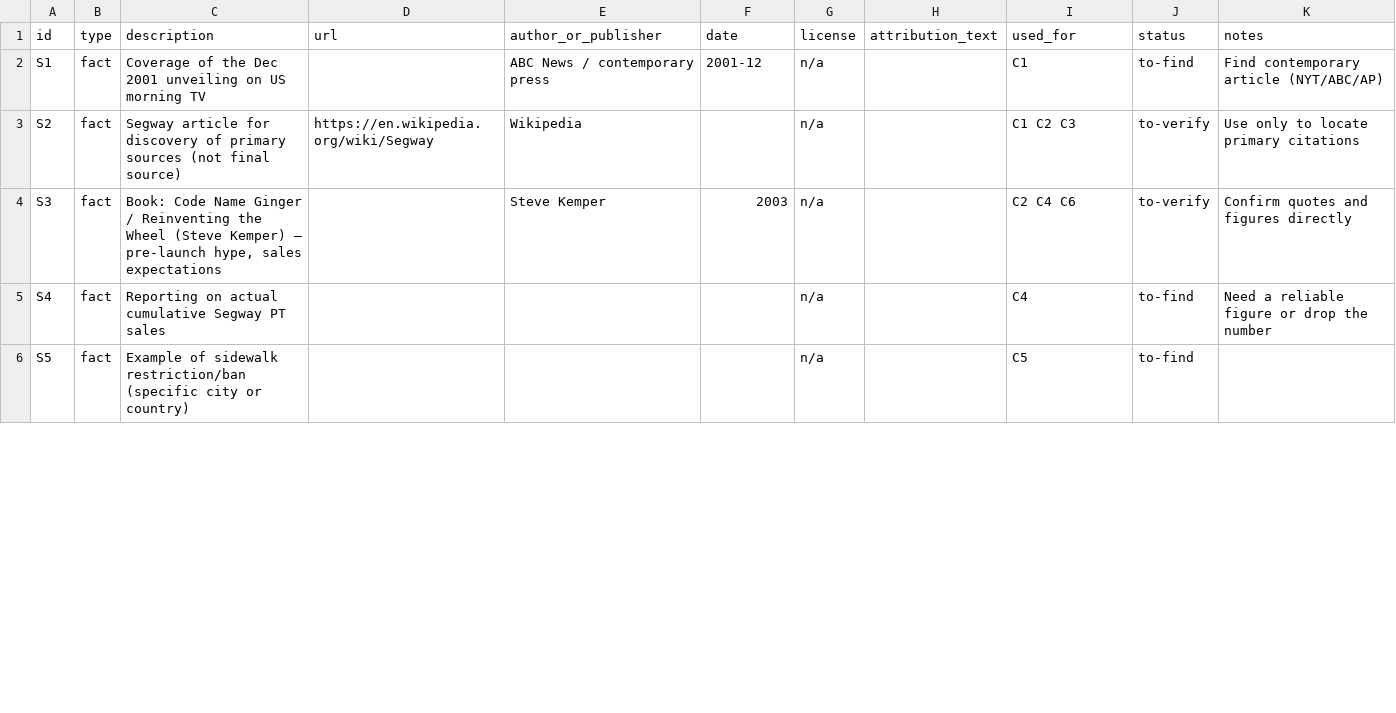
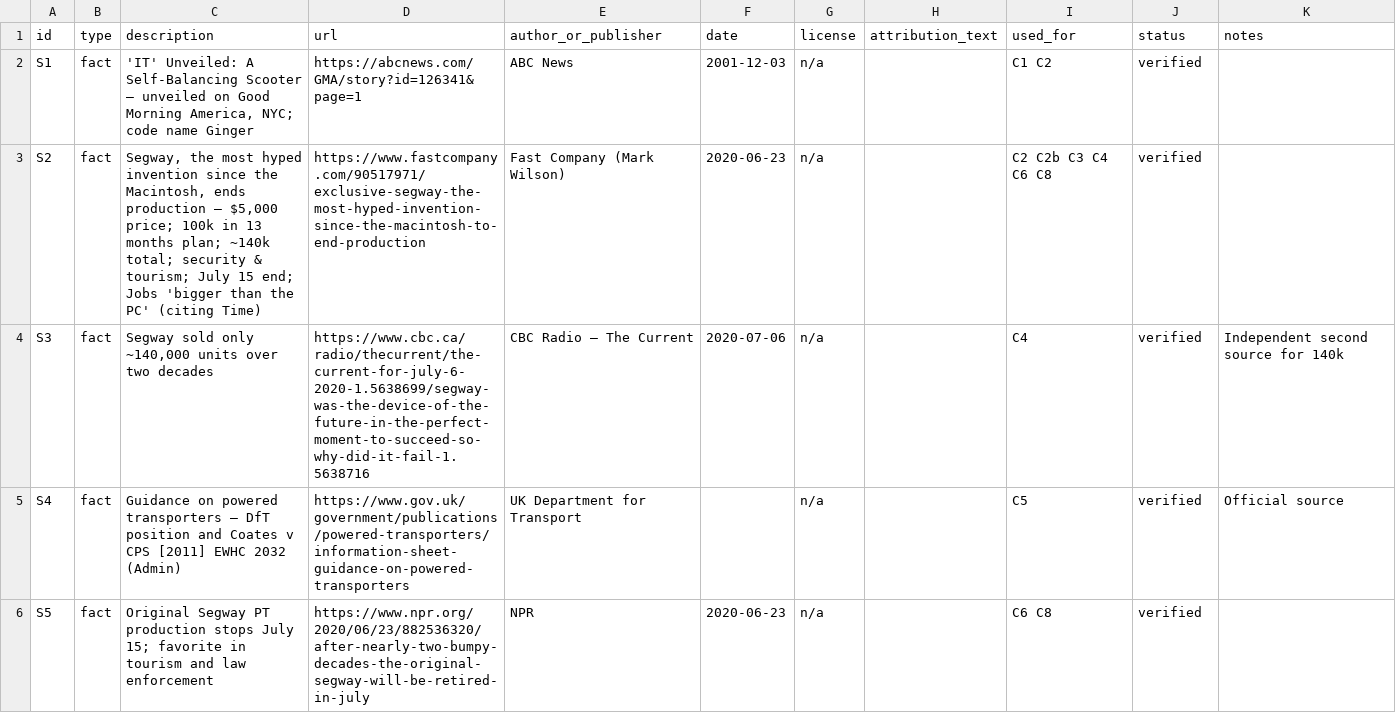
Before and after one commit to dyzsb87z2v-bit/new-youtube, a CSV file: episodes/pilot-01-segway/sources.csv, drawn as a sheet; only a part is shown; the diff covers the shown part only.

```diff
--- a/episodes/pilot-01-segway/sources.csv
+++ b/episodes/pilot-01-segway/sources.csv
@@ -1,6 +1,6 @@
 id,type,description,url,author_or_publisher,date,license,attribution_text,used_for,status,notes
-S1,fact,Coverage of the Dec 2001 unveiling on US morning TV,,ABC News / contemporary press,2001-12,n/a,,C1,to-find,Find contemporary article (NYT/ABC/AP)
-S2,fact,Segway article for discovery of primary sources (not final source),https://en.wikipedia.org/wiki/Segway,Wikipedia,,n/a,,C1 C2 C3,to-verify,Use only to locate primary citations
-S3,fact,"Book: Code Name Ginger / Reinventing the Wheel (Steve Kemper) — pre-launch hype, sales expectations",,Steve Kemper,2003,n/a,,C2 C4 C6,to-verify,Confirm quotes and figures directly
-S4,fact,Reporting on actual cumulative Segway PT sales,,,,n/a,,C4,to-find,Need a reliable figure or drop the number
-S5,fact,Example of sidewalk restriction/ban (specific city or country),,,,n/a,,C5,to-find,
+S1,fact,"'IT' Unveiled: A Self-Balancing Scooter — unveiled on Good Morning America, NYC; code name Ginger",https://abcnews.com/GMA/story?id=126341&page=1,ABC News,2001-12-03,n/a,,C1 C2,verified,
+S2,fact,"Segway, the most hyped invention since the Macintosh, ends production — $5,000 price; 100k in 13 months plan; ~140k total; security & tourism; July 15 end; Jobs 'bigger than the PC' (citing Time)",https://www.fastcompany.com/90517971/exclusive-segway-the-most-hyped-invention-since-the-macintosh-to-end-production,Fast Company (Mark Wilson),2020-06-23,n/a,,C2 C2b C3 C4 C6 C8,verified,
+S3,fact,"Segway sold only ~140,000 units over two decades",https://www.cbc.ca/radio/thecurrent/the-current-for-july-6-2020-1.5638699/segway-was-the-device-of-the-future-in-the-perfect-moment-to-succeed-so-why-did-it-fail-1.5638716,CBC Radio — The Current,2020-07-06,n/a,,C4,verified,Independent second source for 140k
+S4,fact,Guidance on powered transporters — DfT position and Coates v CPS [2011] EWHC 2032 (Admin),https://www.gov.uk/government/publications/powered-transporters/information-sheet-guidance-on-powered-transporters,UK Department for Transport,,n/a,,C5,verified,Official source
+S5,fact,"Original Segway PT production stops July 15; favorite in tourism and law enforcement",https://www.npr.org/2020/06/23/882536320/after-nearly-two-bumpy-decades-the-original-segway-will-be-retired-in-july,NPR,2020-06-23,n/a,,C6 C8,verified,
```
Also changed, not shown: 2 added rows and 56 edited cells elsewhere in this file, 2 other files.
